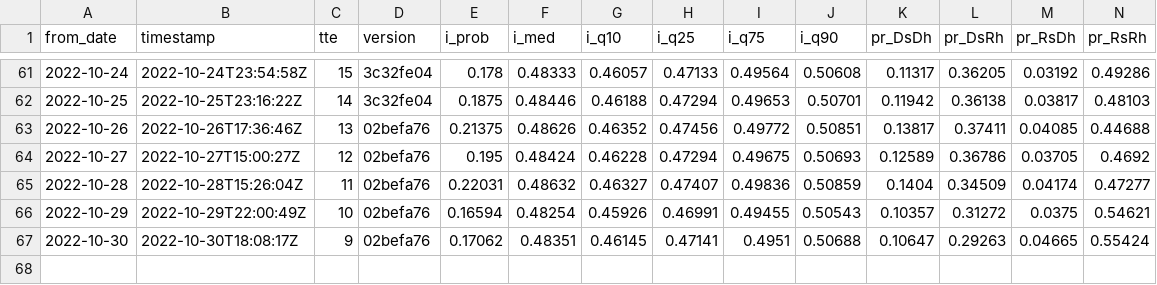
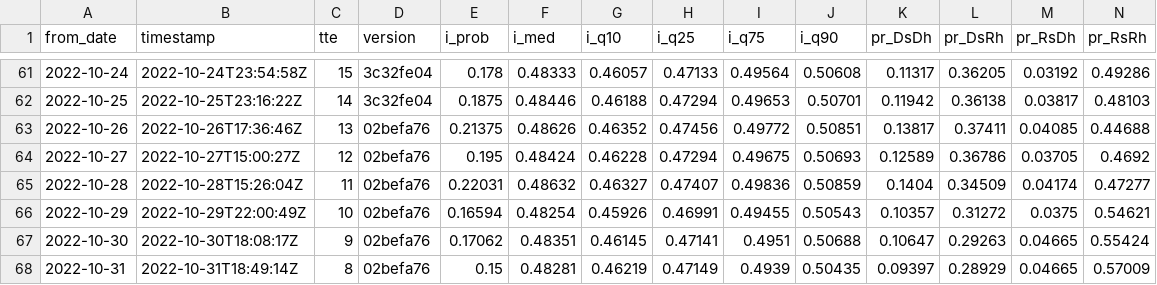
Before and after one commit to CoryMcCartan/midterms-22, a CSV file: docs/history.csv, drawn as a sheet; only a part is shown, gaps mark what is left out; rows hold the shown columns only; the diff names each change by its address in the sheet, - before the commit and + after, or states it on an @@ line.

```diff
--- a/docs/history.csv
+++ b/docs/history.csv
+row 68: 2022-10-31 | 2022-10-31T18:49:14Z | 8 | 02befa76 | 0.15 | 0.48281 | 0.46219 | 0.47149 | 0.4939 | 0.50435 | 0.09397 | 0.28929 | 0.04665 | 0.57009
```
Also changed, not shown: docs/house_districts.csv, docs/house_shifts.csv, 6 other files.
